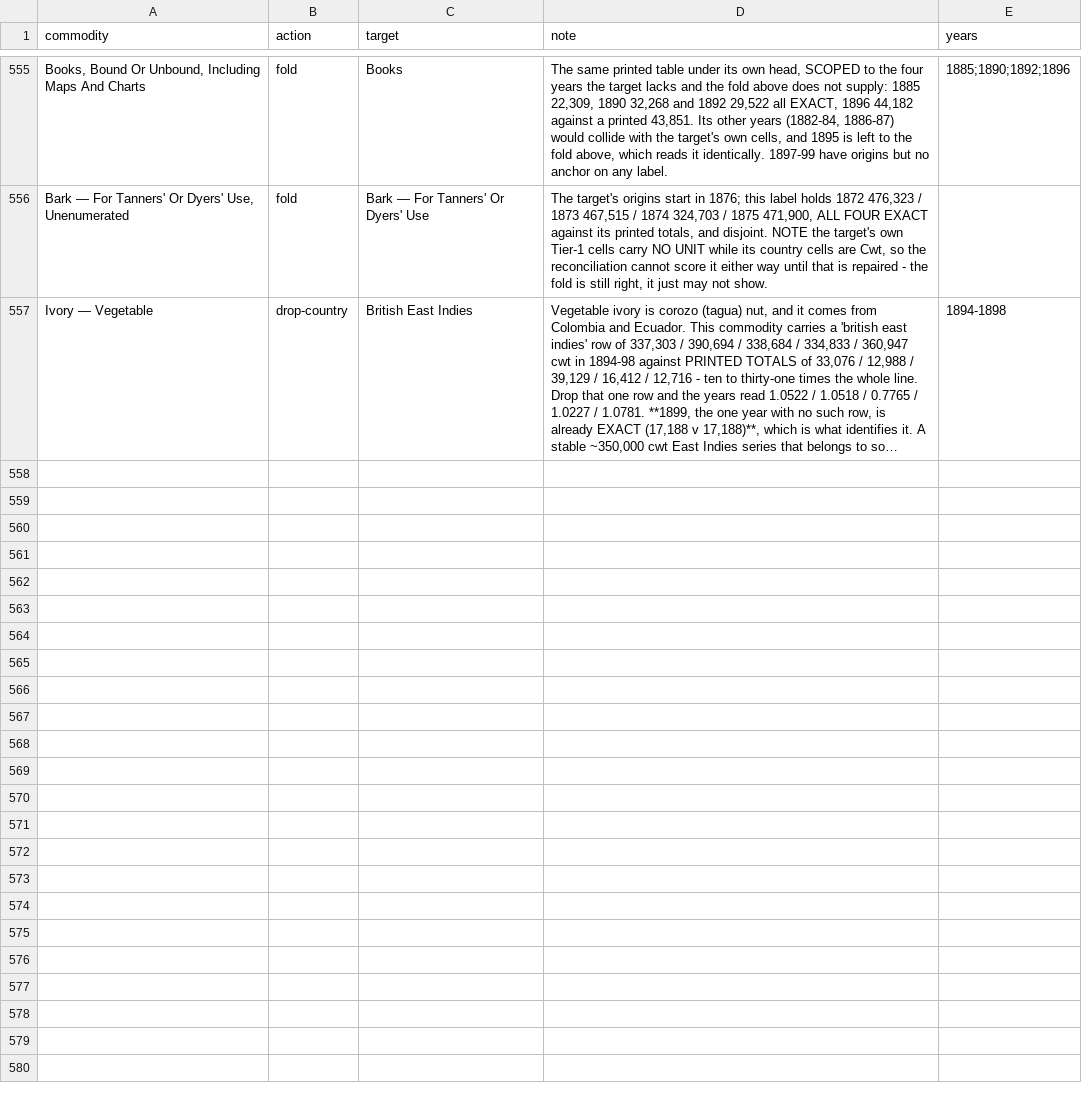
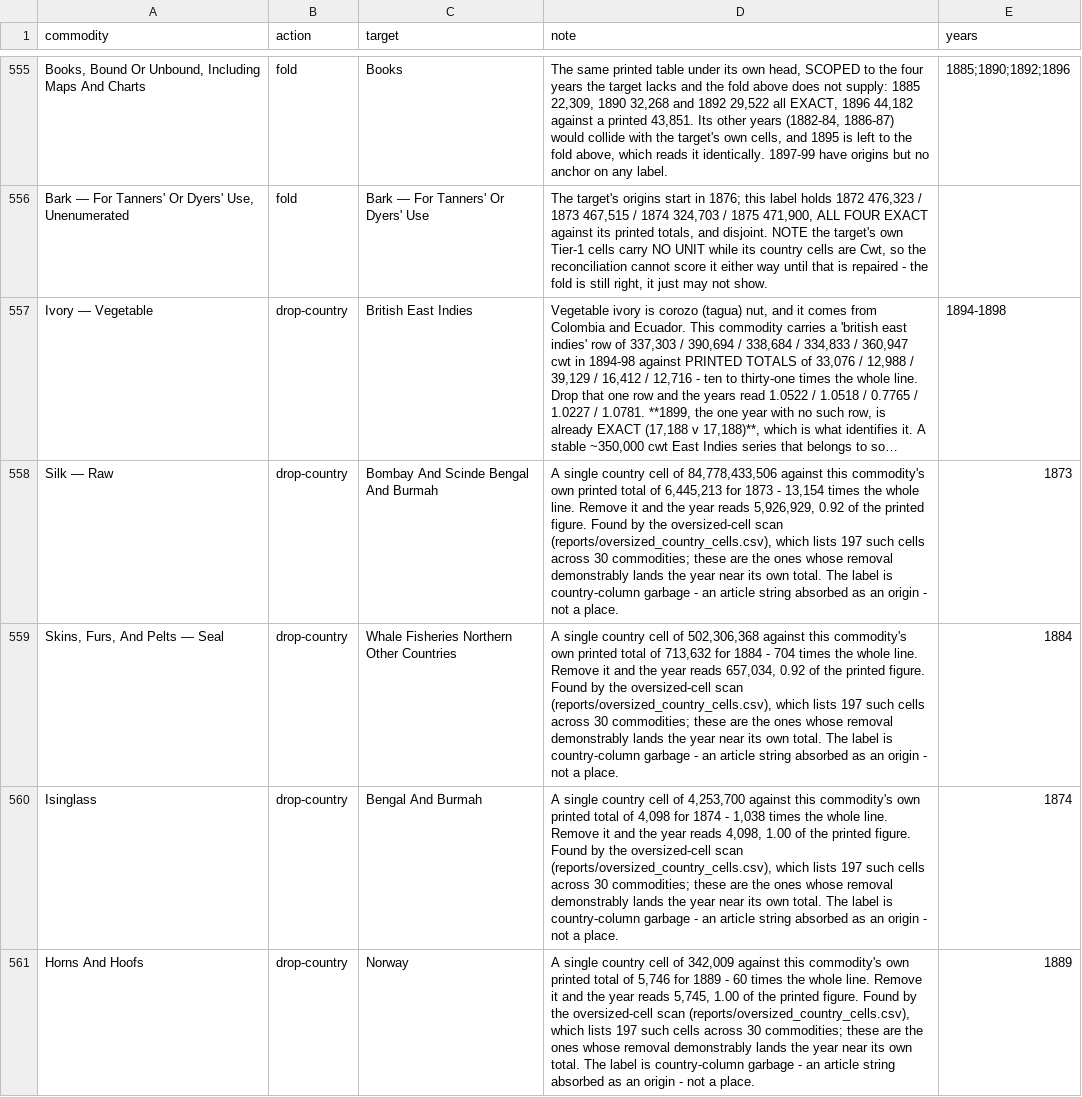
Before and after one commit to jburnford/uk-trade-db, a CSV file: reference/commodity_curation.csv, drawn as a sheet; only a part is shown, gaps mark what is left out; long unchanged cells end in …; the diff names each change by its address in the sheet, - before the commit and + after, or states it on an @@ line.

```diff
--- a/reference/commodity_curation.csv
+++ b/reference/commodity_curation.csv
+row 558: Silk — Raw | drop-country | Bombay And Scinde Bengal And Burmah | A single country cell of 84,778,433,506 against this commodity's own printed total of 6,445,213 for 1873 - 13,154 times the whole line. Remove it and the year reads 5,926,929, 0.92 of the printed figure. Found by the oversized-cell scan (reports/oversized_country_cells.csv), which lists 197 such cells across 30 commodities; these are the ones whose removal demonstrably lands the year near its own total. The label is country-column garbage - an article string absorbed as an origin - not a place. | 1873
+row 559: Skins, Furs, And Pelts — Seal | drop-country | Whale Fisheries Northern Other Countries | A single country cell of 502,306,368 against this commodity's own printed total of 713,632 for 1884 - 704 times the whole line. Remove it and the year reads 657,034, 0.92 of the printed figure. Found by the oversized-cell scan (reports/oversized_country_cells.csv), which lists 197 such cells across 30 commodities; these are the ones whose removal demonstrably lands the year near its own total. The label is country-column garbage - an article string absorbed as an origin - not a place. | 1884
+row 560: Isinglass | drop-country | Bengal And Burmah | A single country cell of 4,253,700 against this commodity's own printed total of 4,098 for 1874 - 1,038 times the whole line. Remove it and the year reads 4,098, 1.00 of the printed figure. Found by the oversized-cell scan (reports/oversized_country_cells.csv), which lists 197 such cells across 30 commodities; these are the ones whose removal demonstrably lands the year near its own total. The label is country-column garbage - an article string absorbed as an origin - not a place. | 1874
+row 561: Horns And Hoofs | drop-country | Norway | A single country cell of 342,009 against this commodity's own printed total of 5,746 for 1889 - 60 times the whole line. Remove it and the year reads 5,745, 1.00 of the printed figure. Found by the oversized-cell scan (reports/oversized_country_cells.csv), which lists 197 such cells across 30 commodities; these are the ones whose removal demonstrably lands the year near its own total. The label is country-column garbage - an article string absorbed as an origin - not a place. | 1889
```
Also changed, not shown: 3 other files.
